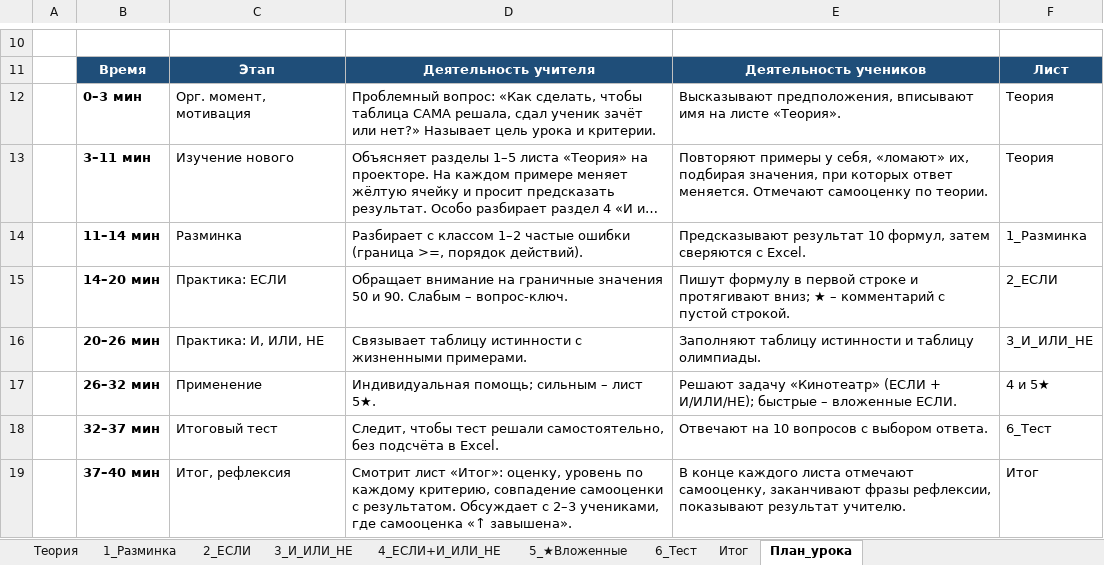
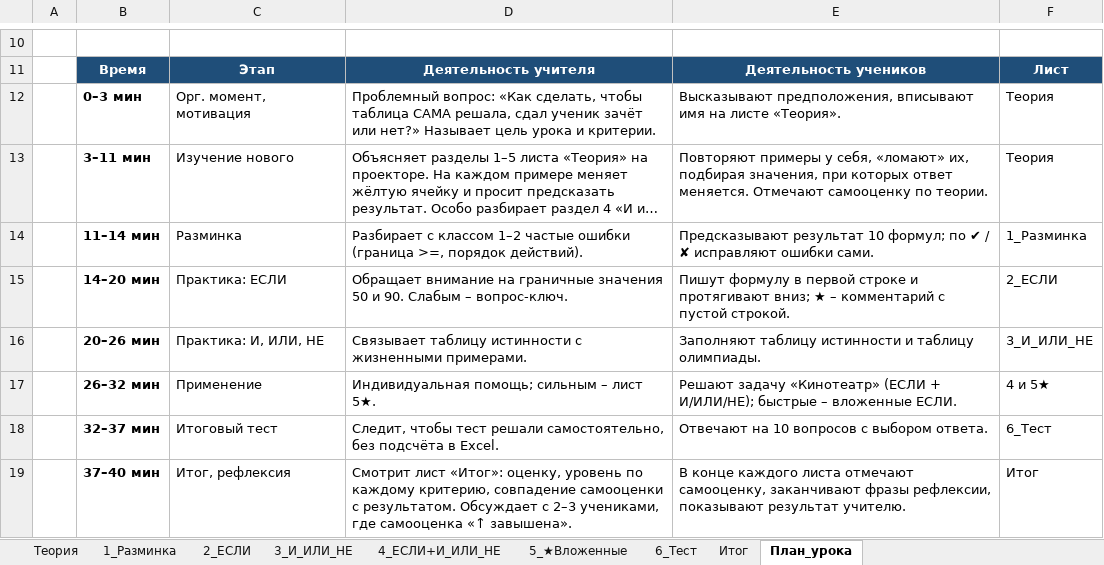
Before and after one commit to Raziyanis/fizmat, an Excel workbook: 8.2.2.2-logic-functions/Логические_функции_ОТВЕТЫ_учителю.xlsx, sheet План_урока, drawn as a sheet; only a part is shown, gaps mark what is left out; long unchanged cells end in …; values as stored, in another font and other column widths than the file's, no borders; the diff names each change by its address in the sheet, - before the commit and + after, or states it on an @@ line.

```diff
--- a/8.2.2.2-logic-functions/Логические_функции_ОТВЕТЫ_учителю.xlsx (sheet План_урока)
+++ b/8.2.2.2-logic-functions/Логические_функции_ОТВЕТЫ_учителю.xlsx (sheet План_урока)
-E14: …результат 10 формул, затем сверяются с Excel.
+E14: …результат 10 формул; по ✔ / ✘ исправляют ошибки сами.
```
Also changed, not shown: sheet 1_Разминка, 8.2.2.2-logic-functions/Логические_функции_урок.xlsx, 1 other file.
